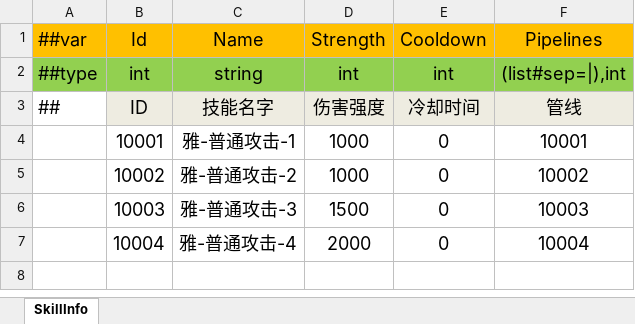
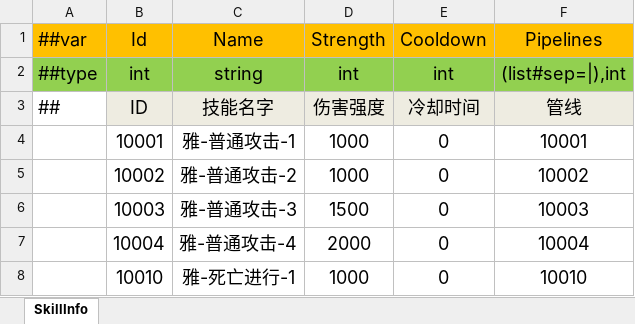
Before and after one commit to wantdabo/goblin, an Excel workbook: Config/Datas/SkillData.xlsx, sheet SkillInfo, drawn as a sheet; values as stored, in another font and other column widths than the file's, no borders; the diff names each change by its address in the sheet, - before the commit and + after, or states it on an @@ line.

```diff
--- a/Config/Datas/SkillData.xlsx (sheet SkillInfo)
+++ b/Config/Datas/SkillData.xlsx (sheet SkillInfo)
+row 8:  | 10010 | 雅-死亡进行-1 | 1000 | 0 | 10010
```
Also changed, not shown: 9 other files.
